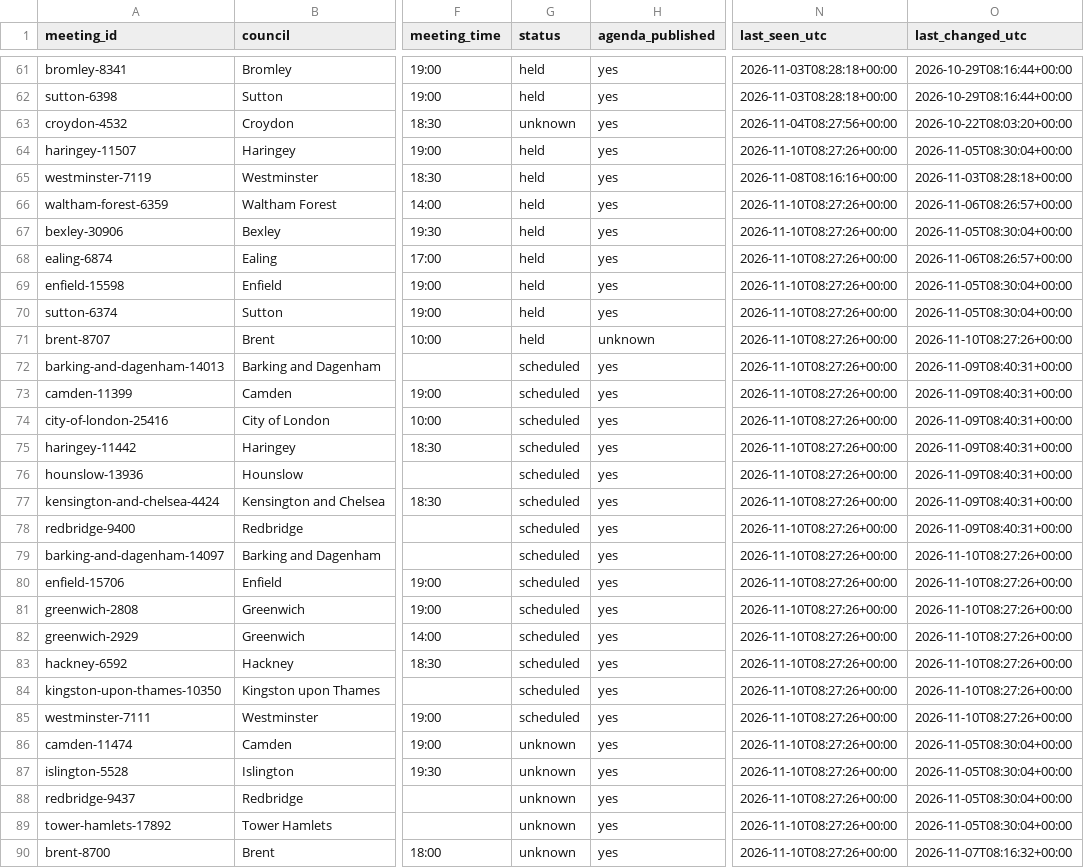
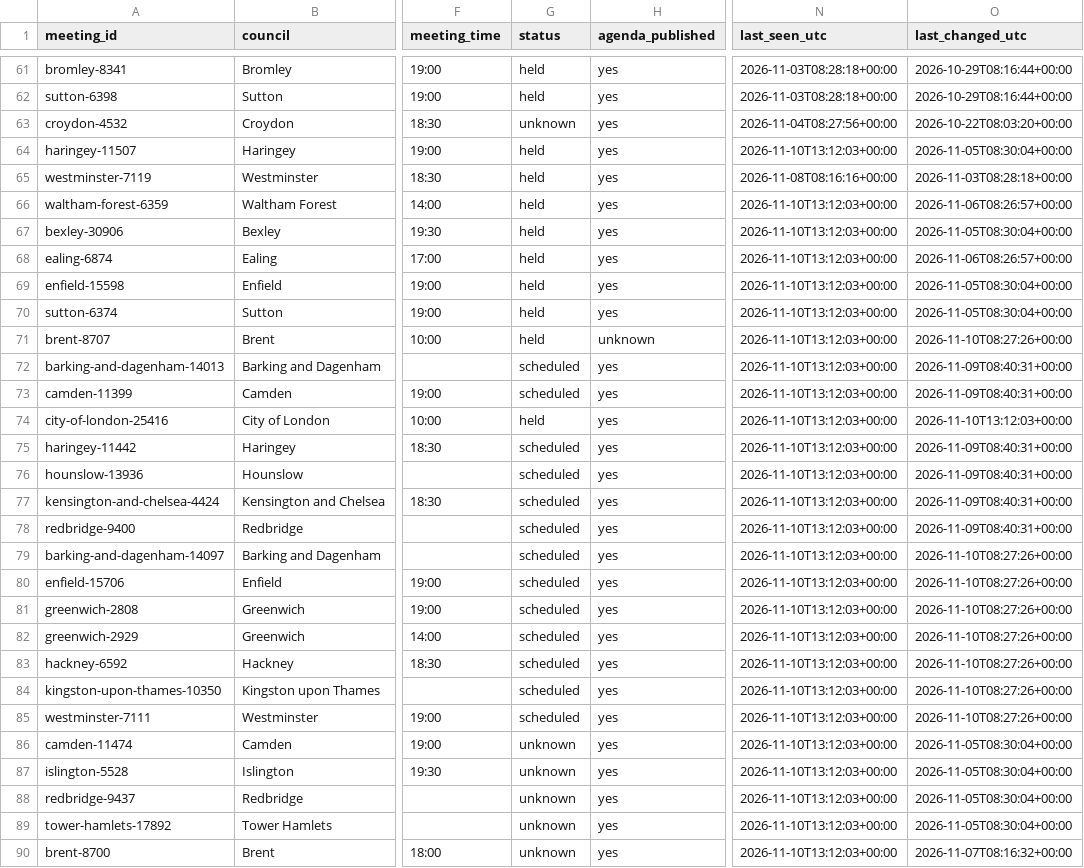
Before and after one commit to ciron-LCA/LCA-council-meetings-data, a CSV file: meetings.csv, drawn as a sheet; only a part is shown, gaps mark what is left out; the diff covers the shown part only; the diff names each change by its address in the sheet, - before the commit and + after, or states it on an @@ line.

```diff
--- a/meetings.csv
+++ b/meetings.csv
-N64 (last_seen_utc): 2026-11-10T08:27:26+00:00
+N64 (last_seen_utc): 2026-11-10T13:12:03+00:00
-N66:N90 (last_seen_utc): 2026-11-10T08:27:26+00:00
+N66:N90 (last_seen_utc): 2026-11-10T13:12:03+00:00
-G74 (status): scheduled
+G74 (status): held
-O74 (last_changed_utc): 2026-11-09T08:40:31+00:00
+O74 (last_changed_utc): 2026-11-10T13:12:03+00:00
```
Also changed, not shown: 11 edited cells elsewhere in this file, source_status.csv.
